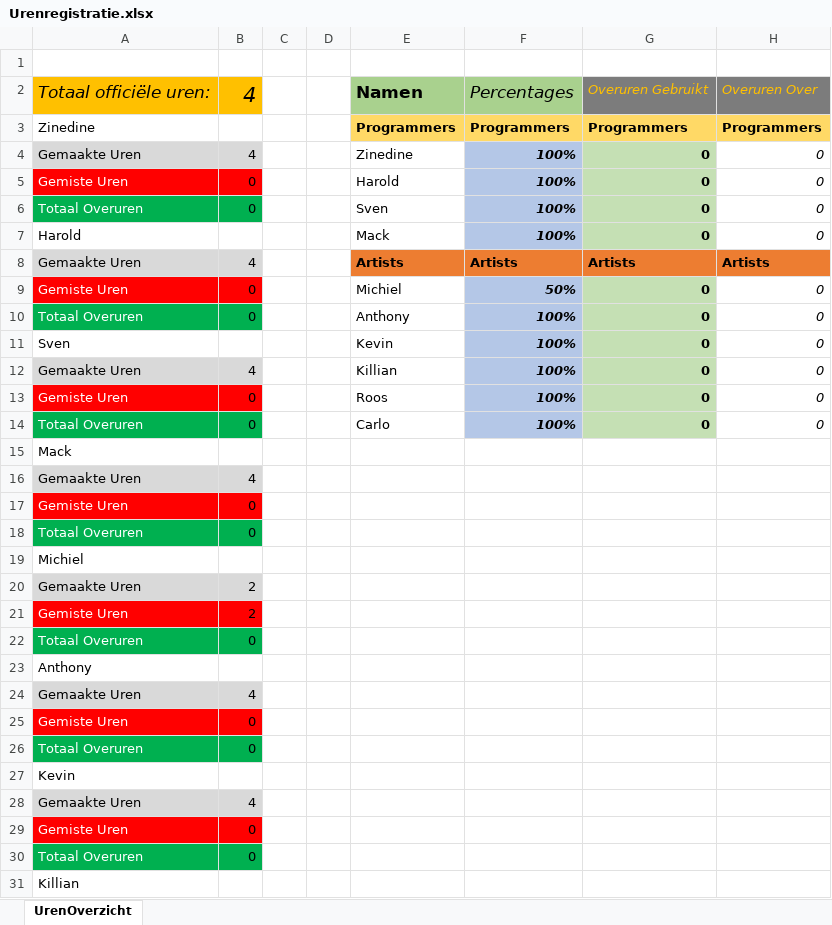
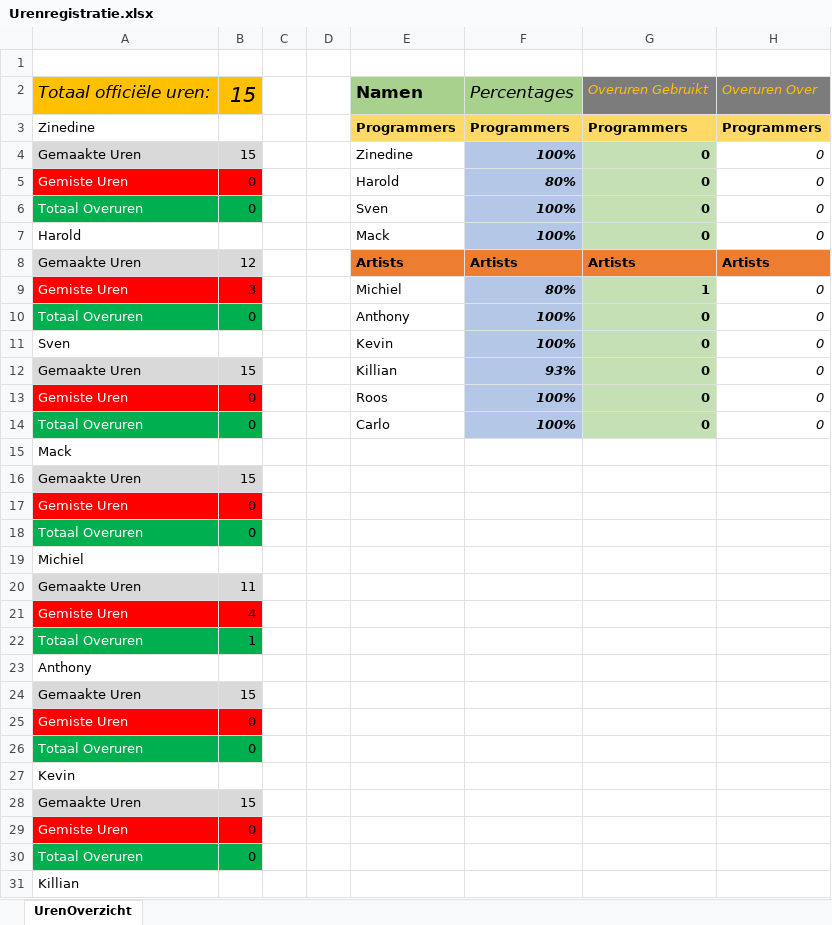
Before and after one commit to kvk4life/Gamelab_3, an Excel workbook: Urenregistratie/Urenregistratie.xlsx, sheet UrenOverzicht, drawn as a sheet; only a part is shown; values as stored, in another font and other column widths than the file's, no borders; conditional formats not drawn; the diff covers the shown part only; the diff names each change by its address in the sheet, - before the commit and + after, or states it on an @@ line.

```diff
--- a/Urenregistratie/Urenregistratie.xlsx (sheet UrenOverzicht)
+++ b/Urenregistratie/Urenregistratie.xlsx (sheet UrenOverzicht)
-B2: 4
+B2: 15
-B4: 4
+B4: 15
-F5: 100%
+F5: 80%
-B8: 4
+B8: 12
-B9: 0
+B9: 3
-F9: 50%
+F9: 80%
-G9: 0
+G9: 1
-B12: 4
+B12: 15
-F12: 100%
+F12: 93%
-B16: 4
+B16: 15
-B20: 2
+B20: 11
-B21: 2
+B21: 4
-B22: 0
+B22: 1
-B24: 4
+B24: 15
-B28: 4
+B28: 15
```
Also changed, not shown: 5 added rows, 5 removed rows and 29 edited cells elsewhere in this sheet, formulas that keep their value, Asset Lists/Asset_List_Codes.xlsx, Planning/Planning_GL3.xlsx, 1 other file.
